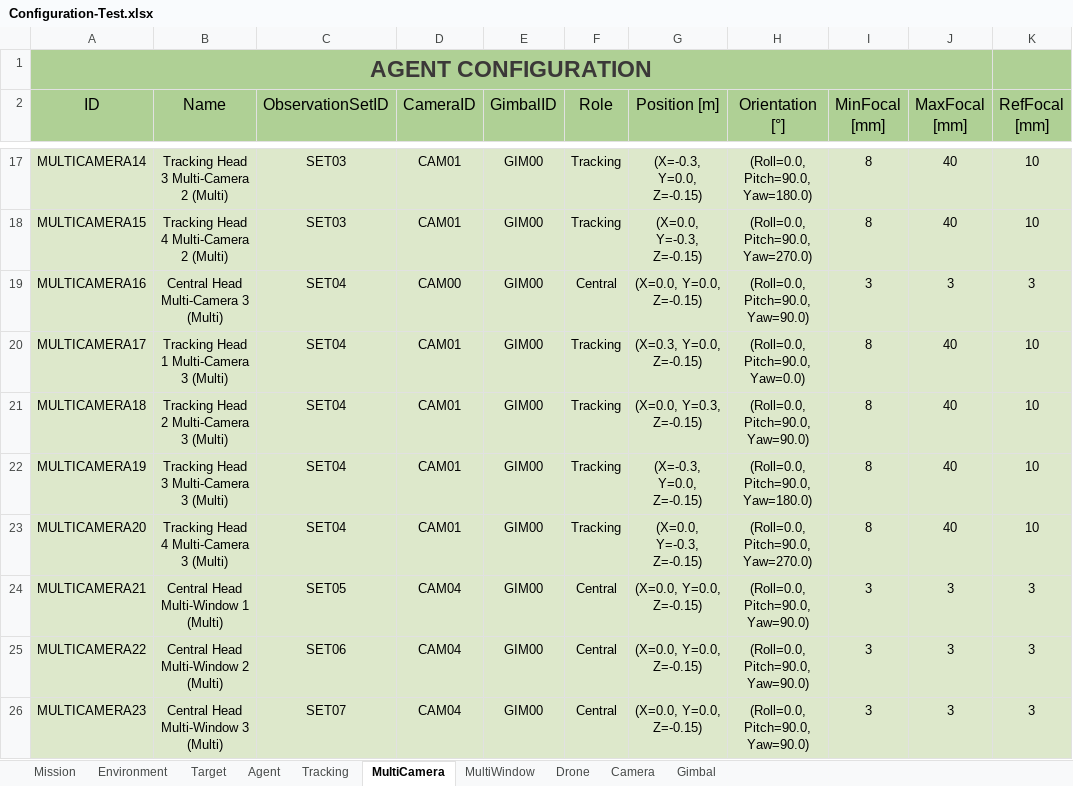
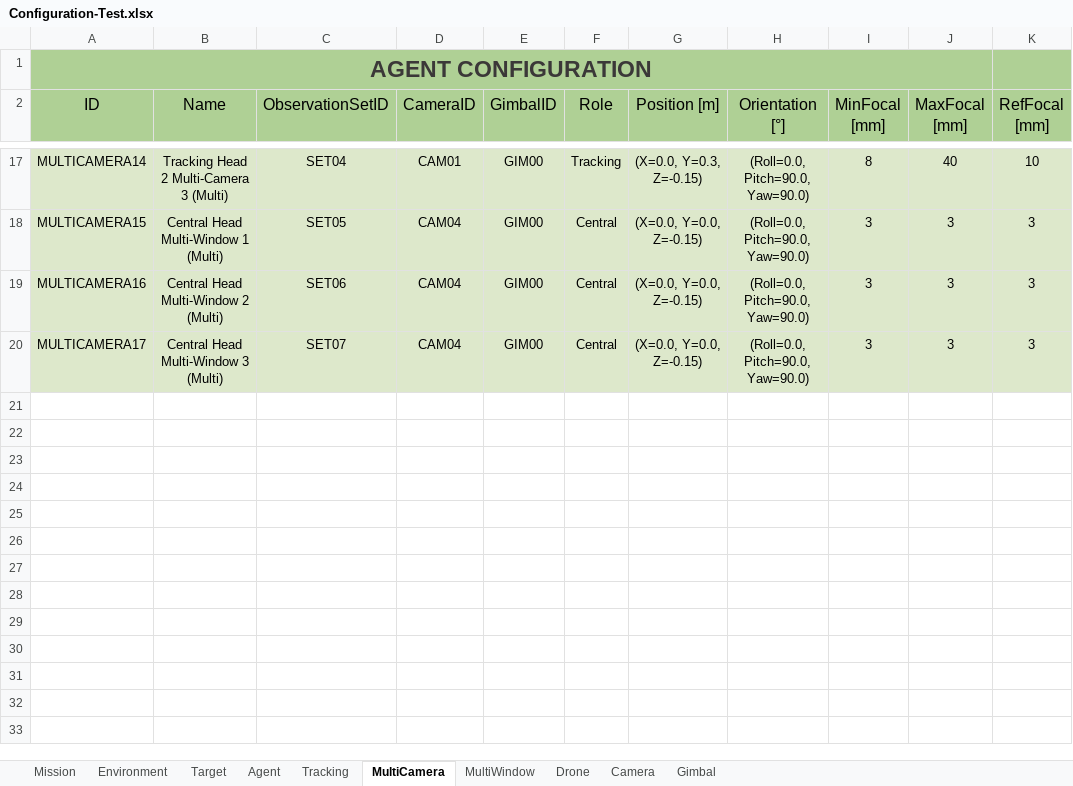
Before and after one commit to JoseLopez36/FlyChams-ROS2, an Excel workbook: config/Configuration-Test.xlsx, sheet MultiCamera, drawn as a sheet; only a part is shown, gaps mark what is left out; values as stored, in another font and other column widths than the file's, no borders; table styles not drawn; removed rows and columns are numbered as before the commit, all else as after; the diff covers the shown part only; the diff names each change by its address in the sheet, - before the commit and + after, or states it on an @@ line.

Commit message:
Fix multi-agent issues

```diff
--- a/config/Configuration-Test.xlsx (sheet MultiCamera)
+++ b/config/Configuration-Test.xlsx (sheet MultiCamera)
-B17 (Name): Tracking Head 3 Multi-Camera 2 (Multi)
+B17 (Name): Tracking Head 2 Multi-Camera 3 (Multi)
-C17 (ObservationSetID): SET03
+C17 (ObservationSetID): SET04
-G17 (Position [m]): (X=-0.3, Y=0.0, Z=-0.15)
+G17 (Position [m]): (X=0.0, Y=0.3, Z=-0.15)
-H17 (Orientation [°]): (Roll=0.0, Pitch=90.0, Yaw=180.0)
+H17 (Orientation [°]): (Roll=0.0, Pitch=90.0, Yaw=90.0)
-B18 (Name): Tracking Head 4 Multi-Camera 2 (Multi)
+B18 (Name): Central Head Multi-Window 1 (Multi)
-C18 (ObservationSetID): SET03
+C18 (ObservationSetID): SET05
-D18 (CameraID): CAM01
+D18 (CameraID): CAM04
-F18 (Role): Tracking
+F18 (Role): Central
-G18 (Position [m]): (X=0.0, Y=-0.3, Z=-0.15)
+G18 (Position [m]): (X=0.0, Y=0.0, Z=-0.15)
-H18 (Orientation [°]): (Roll=0.0, Pitch=90.0, Yaw=270.0)
+H18 (Orientation [°]): (Roll=0.0, Pitch=90.0, Yaw=90.0)
-I18 (MinFocal [mm]): 8
+I18 (MinFocal [mm]): 3
-J18 (MaxFocal [mm]): 40
+J18 (MaxFocal [mm]): 3
-K18 (RefFocal [mm]): 10
+K18 (RefFocal [mm]): 3
-B19 (Name): Central Head Multi-Camera 3 (Multi)
+B19 (Name): Central Head Multi-Window 2 (Multi)
-C19 (ObservationSetID): SET04
+C19 (ObservationSetID): SET06
-D19 (CameraID): CAM00
+D19 (CameraID): CAM04
-row 20: MULTICAMERA17 | Tracking Head 1 Multi-Camera 3 (Multi) | SET04 | CAM01 | GIM00 | Tracking | (X=0.3, Y=0.0, Z=-0.15) | (Roll=0.0, Pitch=90.0, Yaw=0.0) | 8 | 40 | 10
-row 21: MULTICAMERA18 | Tracking Head 2 Multi-Camera 3 (Multi) | SET04 | CAM01 | GIM00 | Tracking | (X=0.0, Y=0.3, Z=-0.15) | (Roll=0.0, Pitch=90.0, Yaw=90.0) | 8 | 40 | 10
-row 22: MULTICAMERA19 | Tracking Head 3 Multi-Camera 3 (Multi) | SET04 | CAM01 | GIM00 | Tracking | (X=-0.3, Y=0.0, Z=-0.15) | (Roll=0.0, Pitch=90.0, Yaw=180.0) | 8 | 40 | 10
-row 23: MULTICAMERA20 | Tracking Head 4 Multi-Camera 3 (Multi) | SET04 | CAM01 | GIM00 | Tracking | (X=0.0, Y=-0.3, Z=-0.15) | (Roll=0.0, Pitch=90.0, Yaw=270.0) | 8 | 40 | 10
-row 24: MULTICAMERA21 | Central Head Multi-Window 1 (Multi) | SET05 | CAM04 | GIM00 | Central | (X=0.0, Y=0.0, Z=-0.15) | (Roll=0.0, Pitch=90.0, Yaw=90.0) | 3 | 3 | 3
-row 25: MULTICAMERA22 | Central Head Multi-Window 2 (Multi) | SET06 | CAM04 | GIM00 | Central | (X=0.0, Y=0.0, Z=-0.15) | (Roll=0.0, Pitch=90.0, Yaw=90.0) | 3 | 3 | 3
-A20 (ID): MULTICAMERA23
+A20 (ID): MULTICAMERA17
```
Also changed, not shown: 33 edited cells elsewhere in this sheet, sheet MultiWindow, sheet Mission, 3 other files.
